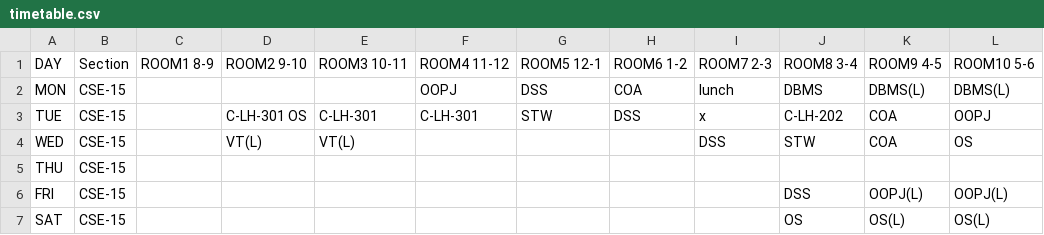
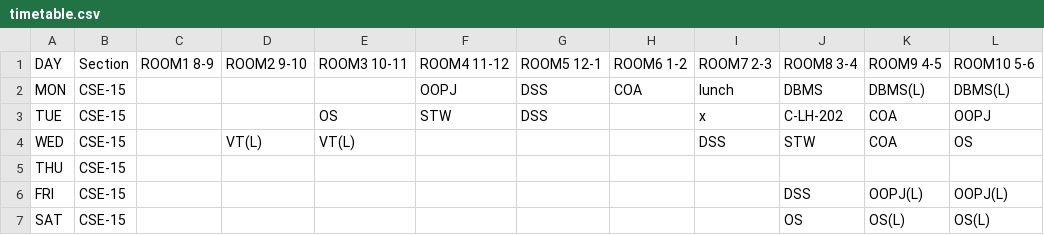
Before and after one commit to Terminal127/Luna-x-Artemis, a CSV file: timetable.csv, drawn as a sheet.

Commit message:
Update timetable.csv

```diff
--- a/timetable.csv
+++ b/timetable.csv
@@ -2,3 +2,3 @@ DAY,Section,ROOM1 8-9,ROOM2 9-10,ROOM3 10-11,ROOM4 11-12,ROOM5 12-1,ROOM6 1-2,RO
 MON,CSE-15,,,,OOPJ,DSS,COA,lunch,DBMS,DBMS(L),DBMS(L),
-TUE,CSE-15,,C-LH-301 OS,C-LH-301,C-LH-301,STW,DSS,x,C-LH-202,COA,OOPJ,
+TUE,CSE-15,,,OS,STW,DSS,,x,C-LH-202,COA,OOPJ,
 WED,CSE-15,,VT(L),VT(L),,,,DSS,STW,COA,OS,
```
